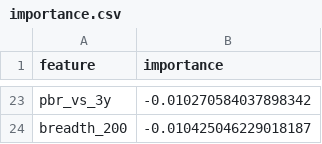
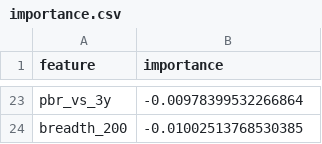
Before and after one commit to minghan5487/ML, a CSV file: reports/importance.csv, drawn as a sheet; only a part is shown, gaps mark what is left out; the diff covers the shown part only; the diff names each change by its address in the sheet, - before the commit and + after, or states it on an @@ line.

```diff
--- a/reports/importance.csv
+++ b/reports/importance.csv
-B23 (importance): -0.010270584037898342
+B23 (importance): -0.00978399532266864
-B24 (importance): -0.010425046229018187
+B24 (importance): -0.01002513768530385
```
Also changed, not shown: 11 added rows, 11 removed rows and 10 edited cells elsewhere in this file, reports/folds.csv, reports/history.csv, 3 other files.
